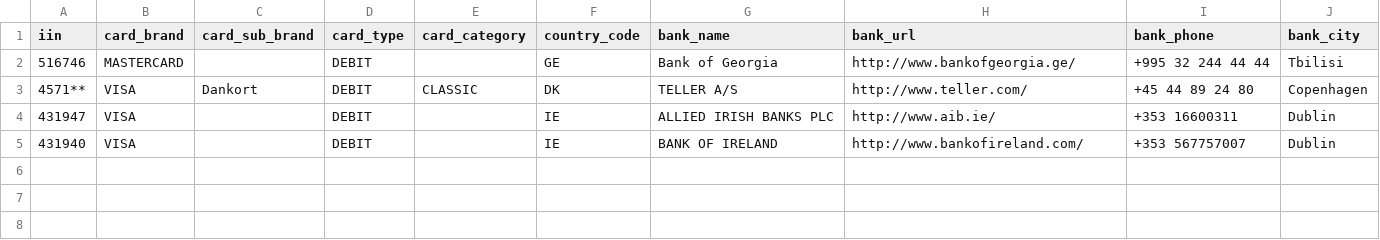
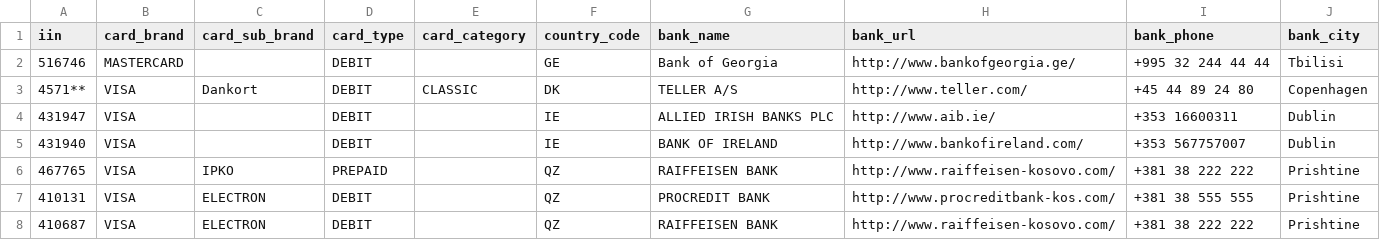
Before and after one commit to binlist/data, a CSV file: iin-user-contributions.csv, drawn as a sheet; the diff names each change by its address in the sheet, - before the commit and + after, or states it on an @@ line.

Commit message:
Update iin-user-contributions.csv
Addition of three cards I hold: 1 prepaid and two debit. Country: Kosovo, QZ/QZZ.

```diff
--- a/iin-user-contributions.csv
+++ b/iin-user-contributions.csv
+row 6: 467765 | VISA | IPKO | PREPAID |  | QZ | RAIFFEISEN BANK | http://www.raiffeisen-kosovo.com/ | +381 38 222 222 | Prishtine
+row 7: 410131 | VISA | ELECTRON | DEBIT |  | QZ | PROCREDIT BANK | http://www.procreditbank-kos.com/ | +381 38 555 555 | Prishtine
+row 8: 410687 | VISA | ELECTRON | DEBIT |  | QZ | RAIFFEISEN BANK | http://www.raiffeisen-kosovo.com/ | +381 38 222 222 | Prishtine
```
